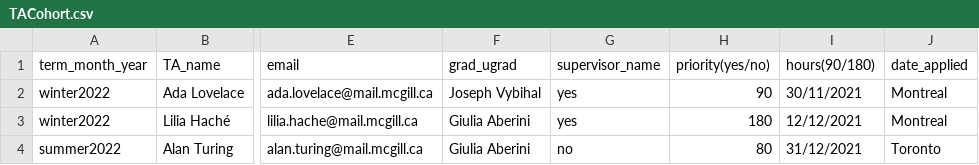
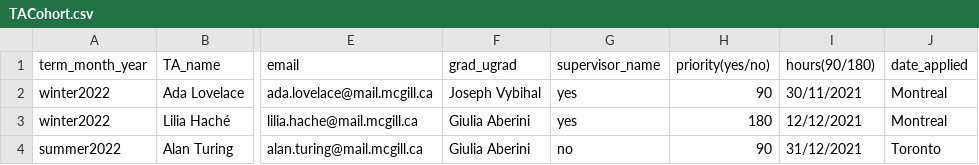
Before and after one commit to CaesarJules/COMP307-FinalProject, a CSV file: cgi-bin/TACohort.csv, drawn as a sheet; only a part is shown, gaps mark what is left out; the diff names each change by its address in the sheet, - before the commit and + after, or states it on an @@ line.

Commit message:
alan hours

```diff
--- a/cgi-bin/TACohort.csv
+++ b/cgi-bin/TACohort.csv
-H4 (priority(yes/no)): 80
+H4 (priority(yes/no)): 90
```
